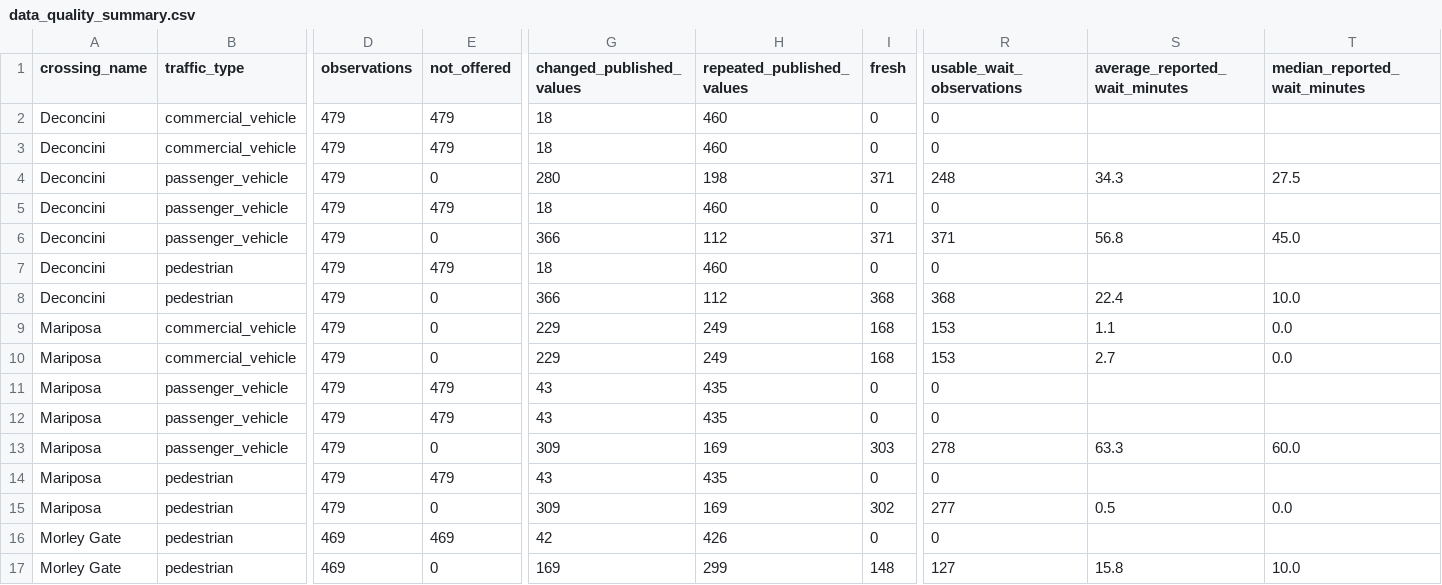
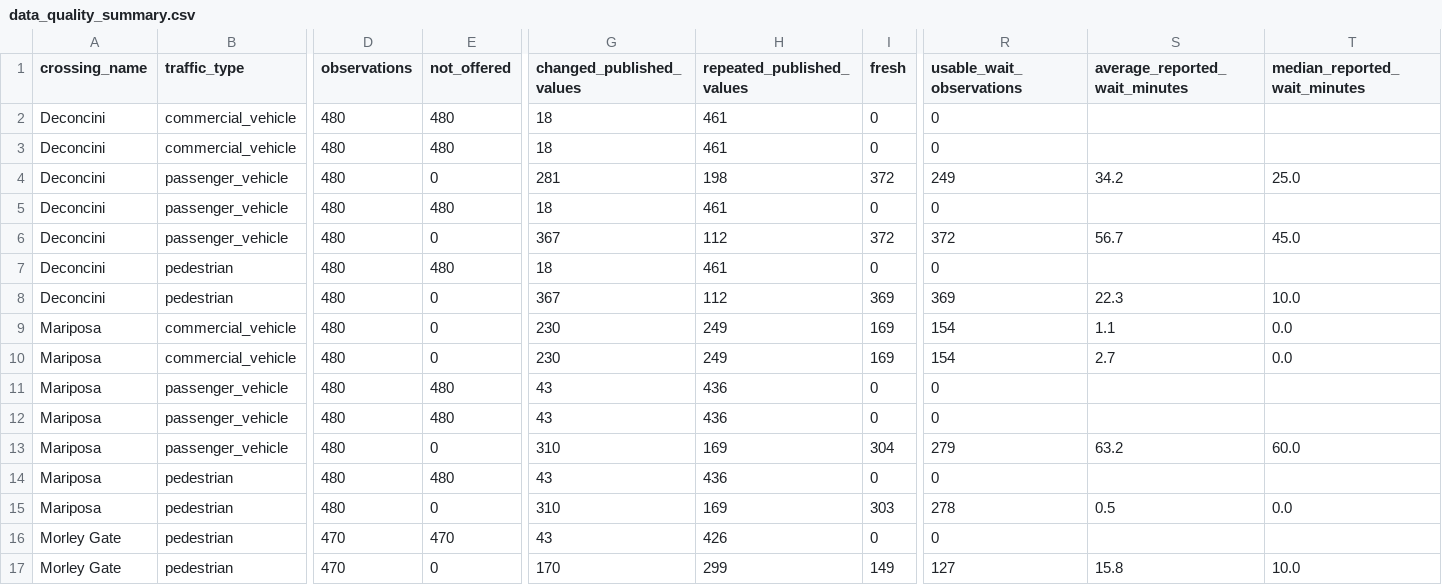
Before and after one commit to marlaconrad/nogales-border-research, a CSV file: reports/data_quality_summary.csv, drawn as a sheet; only a part is shown, gaps mark what is left out; the diff names each change by its address in the sheet, - before the commit and + after, or states it on an @@ line.

```diff
--- a/reports/data_quality_summary.csv
+++ b/reports/data_quality_summary.csv
-D2:D15 (observations): 479
+D2:D15 (observations): 480
-E2:E3 (not_offered): 479
+E2:E3 (not_offered): 480
-H2:H3 (repeated_published_values): 460
+H2:H3 (repeated_published_values): 461
-G4 (changed_published_values): 280
+G4 (changed_published_values): 281
-I4 (fresh): 371
+I4 (fresh): 372
-R4 (usable_wait_observations): 248
+R4 (usable_wait_observations): 249
-S4 (average_reported_wait_minutes): 34.3
+S4 (average_reported_wait_minutes): 34.2
-T4 (median_reported_wait_minutes): 27.5
+T4 (median_reported_wait_minutes): 25.0
-E5 (not_offered): 479
+E5 (not_offered): 480
-H5 (repeated_published_values): 460
+H5 (repeated_published_values): 461
-G6 (changed_published_values): 366
+G6 (changed_published_values): 367
-I6 (fresh): 371
+I6 (fresh): 372
-R6 (usable_wait_observations): 371
+R6 (usable_wait_observations): 372
-S6 (average_reported_wait_minutes): 56.8
+S6 (average_reported_wait_minutes): 56.7
-E7 (not_offered): 479
+E7 (not_offered): 480
-H7 (repeated_published_values): 460
+H7 (repeated_published_values): 461
-G8 (changed_published_values): 366
+G8 (changed_published_values): 367
-I8 (fresh): 368
+I8 (fresh): 369
-R8 (usable_wait_observations): 368
+R8 (usable_wait_observations): 369
-S8 (average_reported_wait_minutes): 22.4
+S8 (average_reported_wait_minutes): 22.3
-G9:G10 (changed_published_values): 229
+G9:G10 (changed_published_values): 230
-I9:I10 (fresh): 168
+I9:I10 (fresh): 169
-R9:R10 (usable_wait_observations): 153
+R9:R10 (usable_wait_observations): 154
-E11:E12 (not_offered): 479
+E11:E12 (not_offered): 480
-H11:H12 (repeated_published_values): 435
+H11:H12 (repeated_published_values): 436
-G13 (changed_published_values): 309
+G13 (changed_published_values): 310
-I13 (fresh): 303
+I13 (fresh): 304
-R13 (usable_wait_observations): 278
+R13 (usable_wait_observations): 279
-S13 (average_reported_wait_minutes): 63.3
+S13 (average_reported_wait_minutes): 63.2
-E14 (not_offered): 479
+E14 (not_offered): 480
-H14 (repeated_published_values): 435
+H14 (repeated_published_values): 436
-G15 (changed_published_values): 309
+G15 (changed_published_values): 310
-I15 (fresh): 302
+I15 (fresh): 303
-R15 (usable_wait_observations): 277
+R15 (usable_wait_observations): 278
-D16:D17 (observations): 469
+D16:D17 (observations): 470
-E16 (not_offered): 469
+E16 (not_offered): 470
-G16 (changed_published_values): 42
+G16 (changed_published_values): 43
-G17 (changed_published_values): 169
+G17 (changed_published_values): 170
-I17 (fresh): 148
+I17 (fresh): 149
```
Also changed, not shown: 1 other file.
